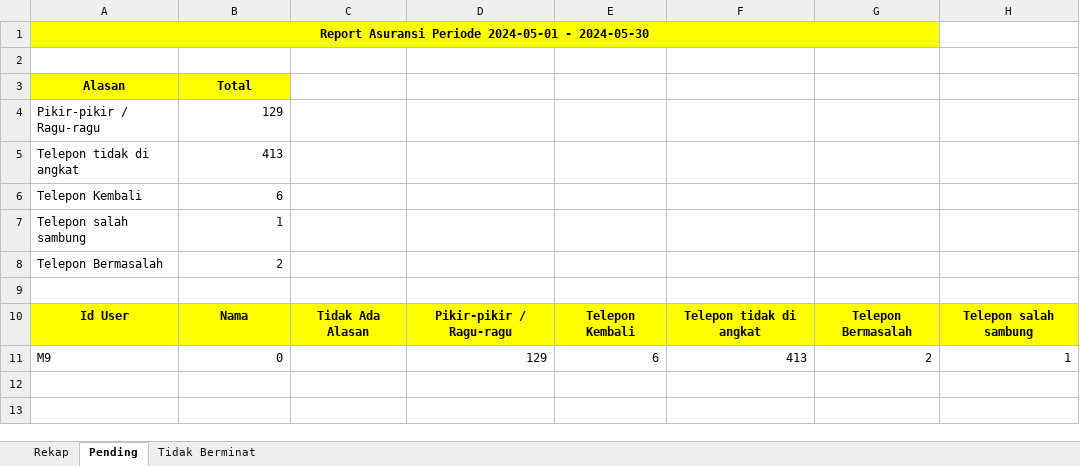
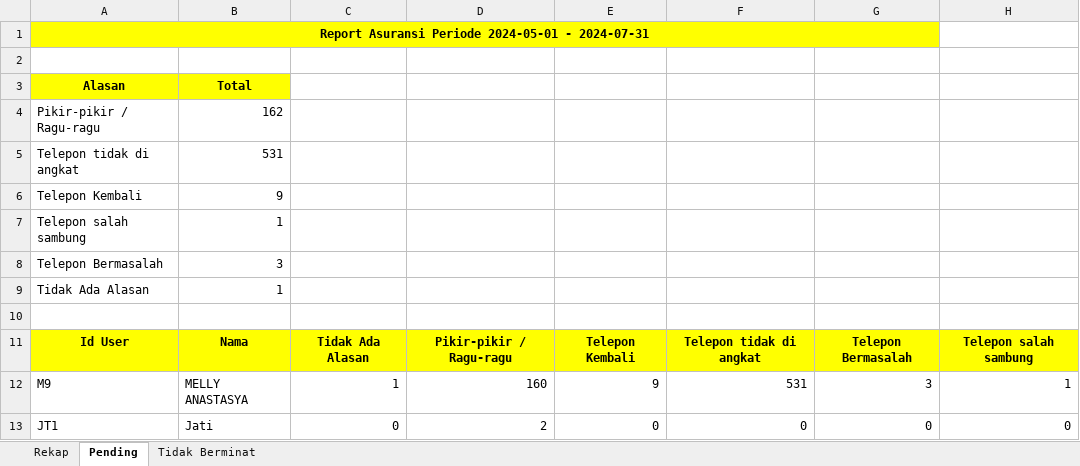
Before and after one commit to Rahmat-Afriyadi/wkm-api, an Excel workbook: file-report-asuransi.xlsx, sheet Pending, drawn as a sheet; values as stored, in another font and other column widths than the file's, no borders; addresses are those after the commit; the diff names each change by its address in the sheet, - before the commit and + after, or states it on an @@ line.

```diff
--- a/file-report-asuransi.xlsx (sheet Pending)
+++ b/file-report-asuransi.xlsx (sheet Pending)
-A1 (Alasan): …2024-05-01 - 2024-05-30
+A1 (Alasan): …2024-05-01 - 2024-07-31
-B4 (Total): 129
+B4 (Total): 162
-B5 (Total): 413
+B5 (Total): 531
-B6 (Total): 6
+B6 (Total): 9
-B8 (Total): 2
+B8 (Total): 3
+row 9: Tidak Ada Alasan | 1
-B12 (Total): 0
+B12 (Total): MELLY ANASTASYA
-C12: (empty)
+C12: 1
-D12: 129
+D12: 160
-E12: 6
+E12: 9
-F12: 413
+F12: 531
-G12: 2
+G12: 3
+row 13: JT1 | Jati | 0 | 2 | 0 | 0 | 0 | 0
```
Also changed, not shown: sheet Tidak Berminat, sheet Rekap, 8 other files.
